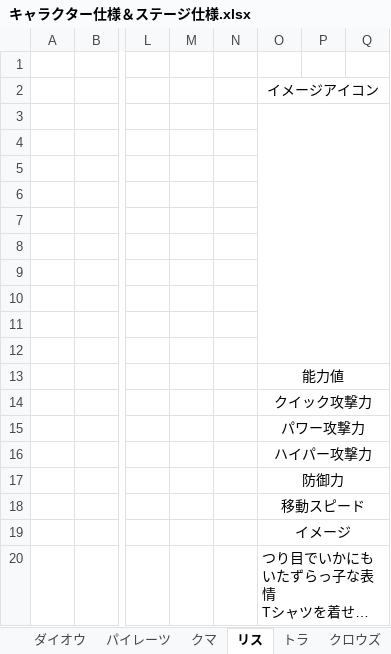
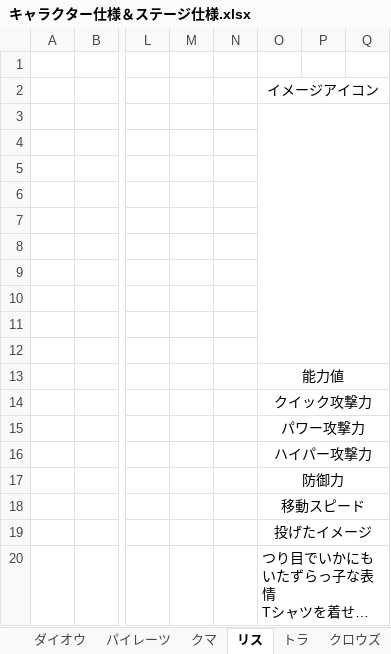
Before and after one commit to NyamLand/WonderToyBox, an Excel workbook: 仕様/仕様/仕様書/キャラクター仕様＆ステージ仕様.xlsx, sheet リス, drawn as a sheet; only a part is shown, gaps mark what is left out; long unchanged cells end in …; values as stored, in another font and other column widths than the file's, no borders; charts and pictures not drawn; the diff names each change by its address in the sheet, - before the commit and + after, or states it on an @@ line.

```diff
--- a/仕様/仕様/仕様書/キャラクター仕様＆ステージ仕様.xlsx (sheet リス)
+++ b/仕様/仕様/仕様書/キャラクター仕様＆ステージ仕様.xlsx (sheet リス)
-O19: イメージ
+O19: 投げたイメージ
```
Also changed, not shown: sheet クロウズ, sheet トラ, sheet プリンセス, sheet ナイト, sheet ダイオウ, sheet クマ, 2 more sheets, charts or pictures, 3 other files.
